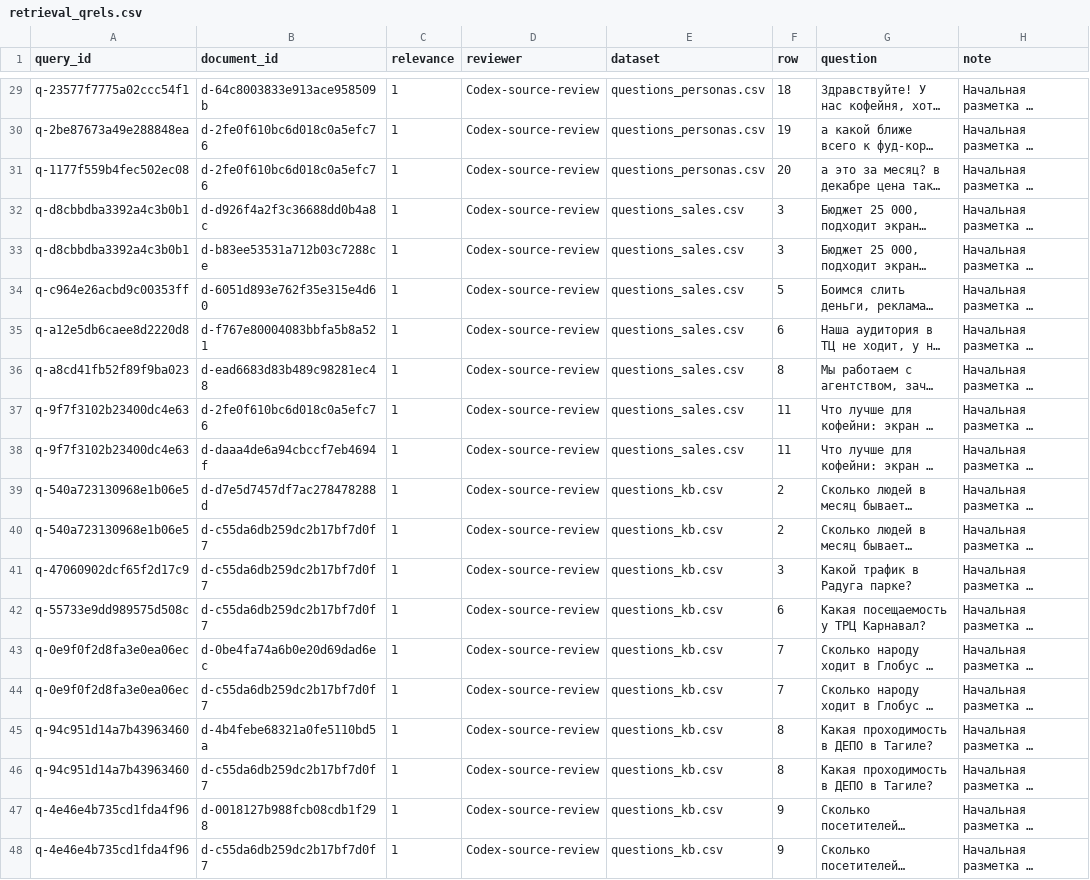
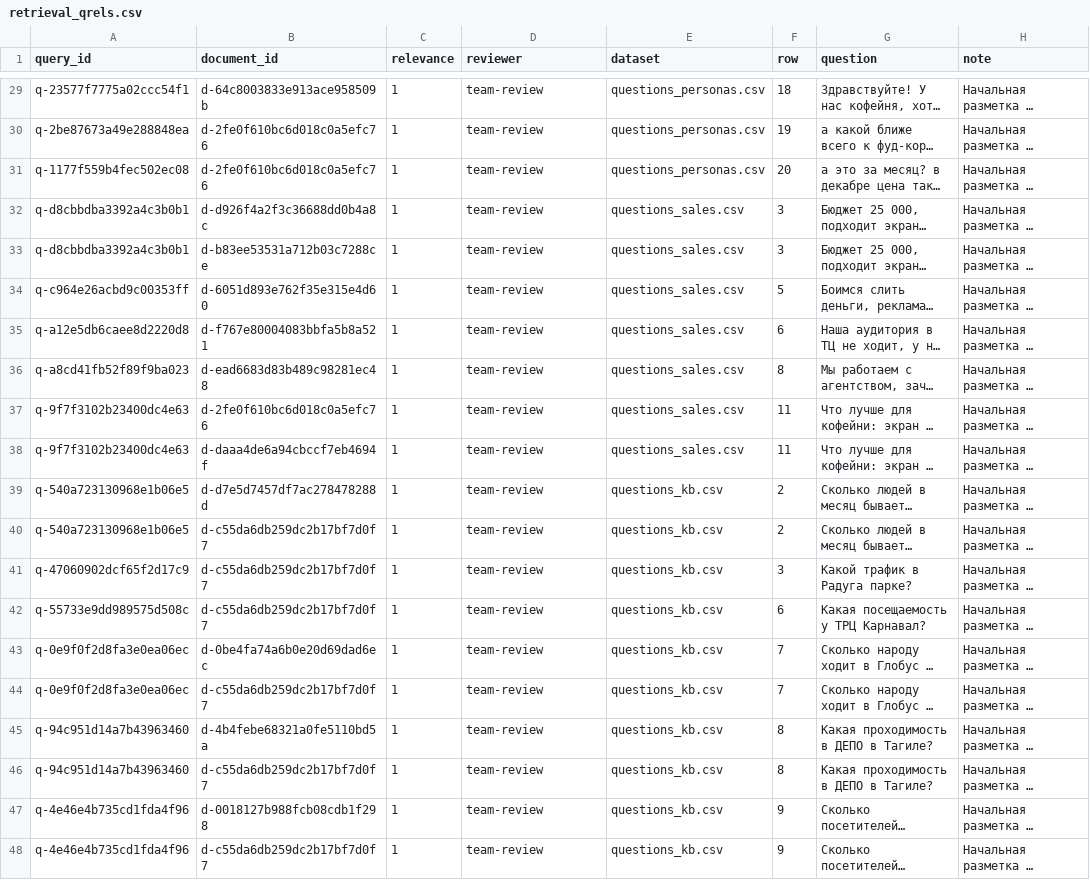
Before and after one commit to hvhaa2-sys/bot_done, a CSV file: eval/retrieval_qrels.csv, drawn as a sheet; only a part is shown, gaps mark what is left out; long unchanged cells end in …; the diff covers the shown part only; the diff names each change by its address in the sheet, - before the commit and + after, or states it on an @@ line.

```diff
--- a/eval/retrieval_qrels.csv
+++ b/eval/retrieval_qrels.csv
-D29:D48 (reviewer): Codex-source-review
+D29:D48 (reviewer): team-review
```
Also changed, not shown: 27 edited cells elsewhere in this file, Итерации/Опорная_сборка_2026-10-22/eval/retrieval_qrels.csv, 27 other files.
